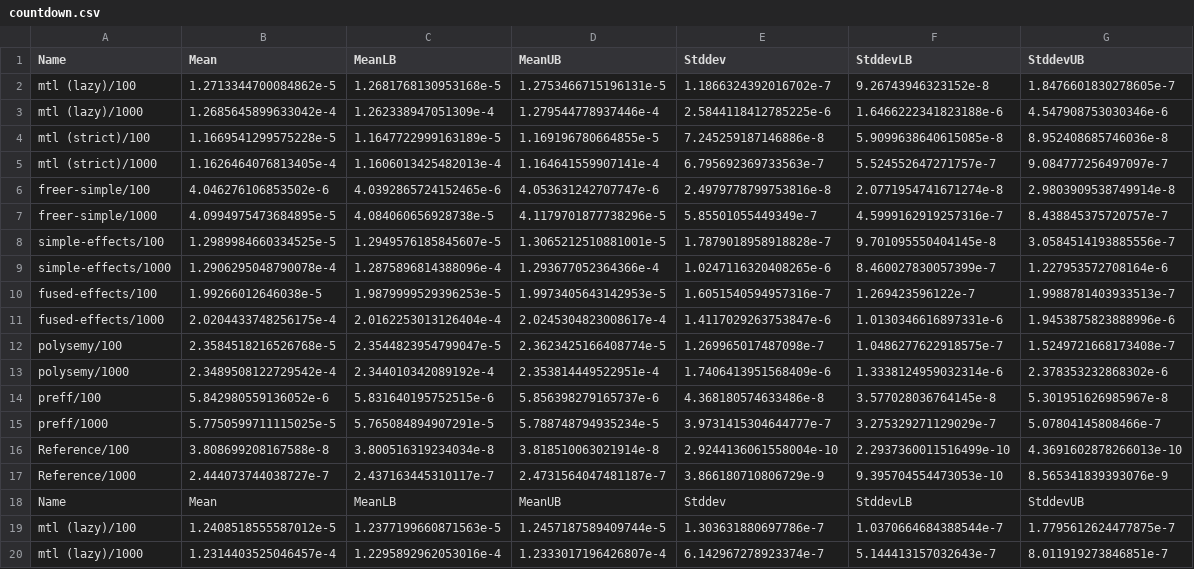
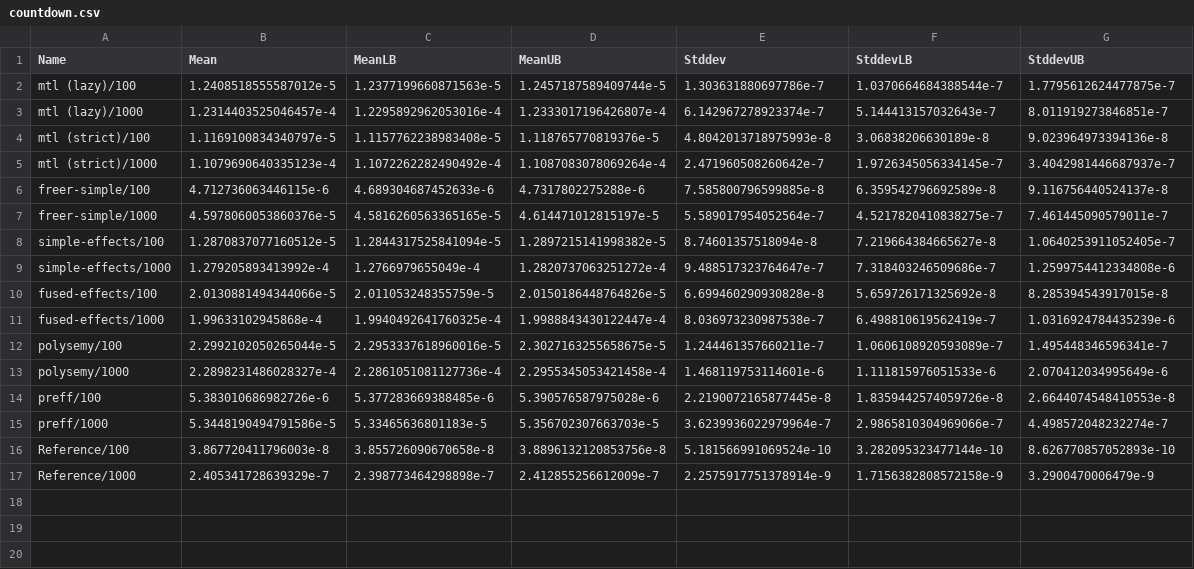
Before and after one commit to fendor/effect-zoo, a CSV file: countdown.csv, drawn as a sheet; only a part is shown; the shorter side is filled out with more unchanged rows.

```diff
--- a/countdown.csv
+++ b/countdown.csv
@@ -1,19 +1,2 @@
 Name,Mean,MeanLB,MeanUB,Stddev,StddevLB,StddevUB
-mtl (lazy)/100,1.2713344700084862e-5,1.2681768130953168e-5,1.2753466715196131e-5,1.1866324392016702e-7,9.26743946323152e-8,1.8476601830278605e-7
-mtl (lazy)/1000,1.2685645899633042e-4,1.262338947051309e-4,1.279544778937446e-4,2.5844118412785225e-6,1.6466222341823188e-6,4.547908753030346e-6
-mtl (strict)/100,1.1669541299575228e-5,1.1647722999163189e-5,1.169196780664855e-5,7.245259187146886e-8,5.9099638640615085e-8,8.952408685746036e-8
-mtl (strict)/1000,1.1626464076813405e-4,1.1606013425482013e-4,1.164641559907141e-4,6.795692369733563e-7,5.524552647271757e-7,9.084777256497097e-7
-freer-simple/100,4.046276106853502e-6,4.0392865724152465e-6,4.053631242707747e-6,2.4979778799753816e-8,2.0771954741671274e-8,2.9803909538749914e-8
-freer-simple/1000,4.0994975473684895e-5,4.084060656928738e-5,4.1179701877738296e-5,5.85501055449349e-7,4.5999162919257316e-7,8.438845375720757e-7
-simple-effects/100,1.2989984660334525e-5,1.2949576185845607e-5,1.3065212510881001e-5,1.7879018958918828e-7,9.701095550404145e-8,3.0584514193885556e-7
-simple-effects/1000,1.2906295048790078e-4,1.2875896814388096e-4,1.293677052364366e-4,1.0247116320408265e-6,8.460027830057399e-7,1.227953572708164e-6
-fused-effects/100,1.99266012646038e-5,1.9879999529396253e-5,1.9973405643142953e-5,1.6051540594957316e-7,1.269423596122e-7,1.9988781403933513e-7
-fused-effects/1000,2.0204433748256175e-4,2.0162253013126404e-4,2.0245304823008617e-4,1.4117029263753847e-6,1.0130346616897331e-6,1.9453875823888996e-6
-polysemy/100,2.3584518216526768e-5,2.3544823954799047e-5,2.3623425166408774e-5,1.269965017487098e-7,1.0486277622918575e-7,1.5249721668173408e-7
-polysemy/1000,2.3489508122729542e-4,2.344010342089192e-4,2.353814449522951e-4,1.7406413951568409e-6,1.3338124959032314e-6,2.378353232868302e-6
-preff/100,5.842980559136052e-6,5.831640195752515e-6,5.856398279165737e-6,4.368180574633486e-8,3.577028036764145e-8,5.301951626985967e-8
-preff/1000,5.7750599711115025e-5,5.765084894907291e-5,5.788748794935234e-5,3.9731415304644777e-7,3.275329271129029e-7,5.07804145808466e-7
-Reference/100,3.808699208167588e-8,3.800516319234034e-8,3.818510063021914e-8,2.9244136061558004e-10,2.2937360011516499e-10,4.3691602878266013e-10
-Reference/1000,2.444073744038727e-7,2.437163445310117e-7,2.4731564047481187e-7,3.866180710806729e-9,9.395704554473053e-10,8.565341839393076e-9
-Name,Mean,MeanLB,MeanUB,Stddev,StddevLB,StddevUB
 mtl (lazy)/100,1.2408518555587012e-5,1.2377199660871563e-5,1.2457187589409744e-5,1.303631880697786e-7,1.0370664684388544e-7,1.7795612624477875e-7
```
Also changed, not shown: big-stack.csv, file-sizes.csv, 6 other files.
